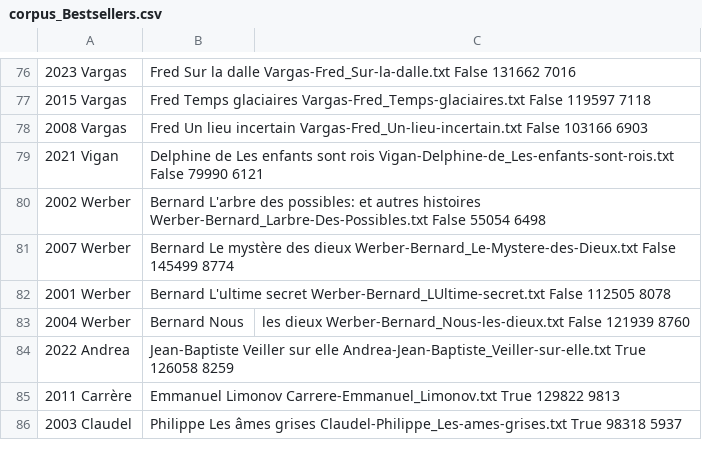
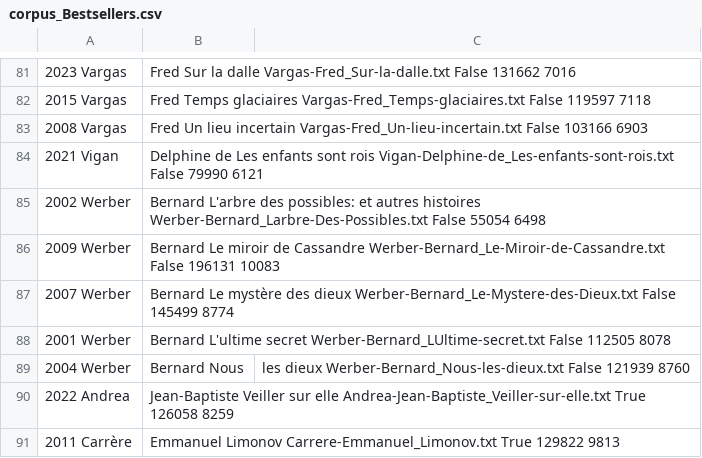
Before and after one commit to Labibafarooq/ecopoetique, a CSV file: corpus_Bestsellers.csv, drawn as a sheet; only a part is shown, gaps mark what is left out; the shorter side is filled out with more unchanged rows; the diff covers the shown part only; the diff names each change by its address in the sheet, - before the commit and + after, or states it on an @@ line.

```diff
--- a/corpus_Bestsellers.csv
+++ b/corpus_Bestsellers.csv
+row 86: 2009 Werber | Bernard Le miroir de Cassandre Werber-Bernard_Le-Miroir-de-Cassandre.txt False 196131 10083
```
Also changed, not shown: 5 added rows and 6 removed rows elsewhere in this file, 25 other files.
